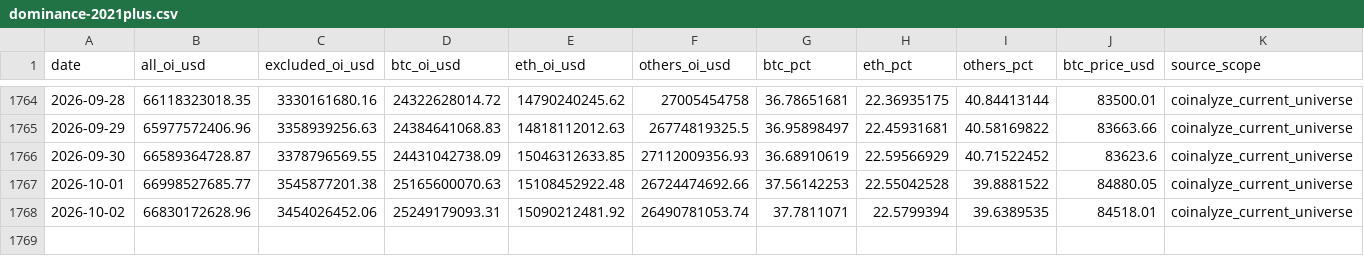
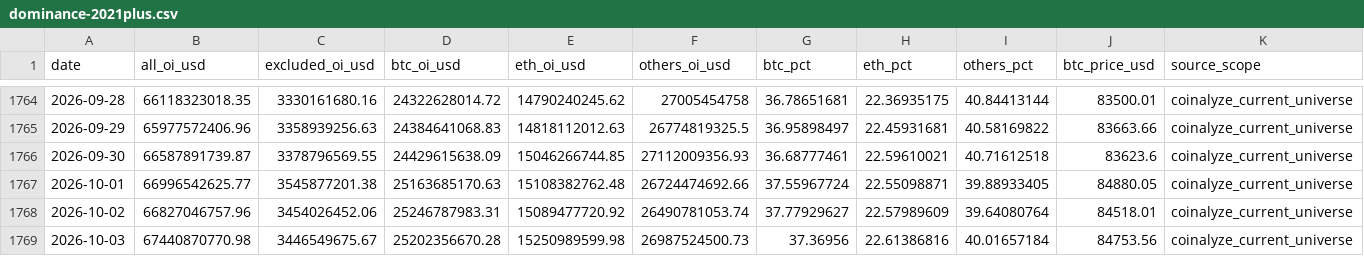
Before and after one commit to h12n0924/crypto-oi-dominance, a CSV file: outputs/oi-dominance/data/dominance-2021plus.csv, drawn as a sheet; only a part is shown, gaps mark what is left out; rows hold the shown columns only; the diff names each change by its address in the sheet, - before the commit and + after, or states it on an @@ line.

```diff
--- a/outputs/oi-dominance/data/dominance-2021plus.csv
+++ b/outputs/oi-dominance/data/dominance-2021plus.csv
-B1766 (all_oi_usd): 66589364728.87
+B1766 (all_oi_usd): 66587891739.87
-D1766 (btc_oi_usd): 24431042738.09
+D1766 (btc_oi_usd): 24429615638.09
-E1766 (eth_oi_usd): 15046312633.85
+E1766 (eth_oi_usd): 15046266744.85
-G1766 (btc_pct): 36.68910619
+G1766 (btc_pct): 36.68777461
-H1766 (eth_pct): 22.59566929
+H1766 (eth_pct): 22.59610021
-I1766 (others_pct): 40.71522452
+I1766 (others_pct): 40.71612518
-B1767 (all_oi_usd): 66998527685.77
+B1767 (all_oi_usd): 66996542625.77
-D1767 (btc_oi_usd): 25165600070.63
+D1767 (btc_oi_usd): 25163685170.63
-E1767 (eth_oi_usd): 15108452922.48
+E1767 (eth_oi_usd): 15108382762.48
-G1767 (btc_pct): 37.56142253
+G1767 (btc_pct): 37.55967724
-H1767 (eth_pct): 22.55042528
+H1767 (eth_pct): 22.55098871
-I1767 (others_pct): 39.8881522
+I1767 (others_pct): 39.88933405
-B1768 (all_oi_usd): 66830172628.96
+B1768 (all_oi_usd): 66827046757.96
-D1768 (btc_oi_usd): 25249179093.31
+D1768 (btc_oi_usd): 25246787983.31
-E1768 (eth_oi_usd): 15090212481.92
+E1768 (eth_oi_usd): 15089477720.92
-G1768 (btc_pct): 37.7811071
+G1768 (btc_pct): 37.77929627
-H1768 (eth_pct): 22.5799394
+H1768 (eth_pct): 22.57989609
-I1768 (others_pct): 39.6389535
+I1768 (others_pct): 39.64080764
+row 1769: 2026-10-03 | 67440870770.98 | 3446549675.67 | 25202356670.28 | 15250989599.98 | 26987524500.73 | 37.36956 | 22.61386816 | 40.01657184 | 84753.56 | coinalyze_current_universe
```
Also changed, not shown: outputs/oi-dominance/data/btc-price/btc-price-daily.csv, outputs/oi-dominance/data/dominance-cleaned.csv, 7 other files.
